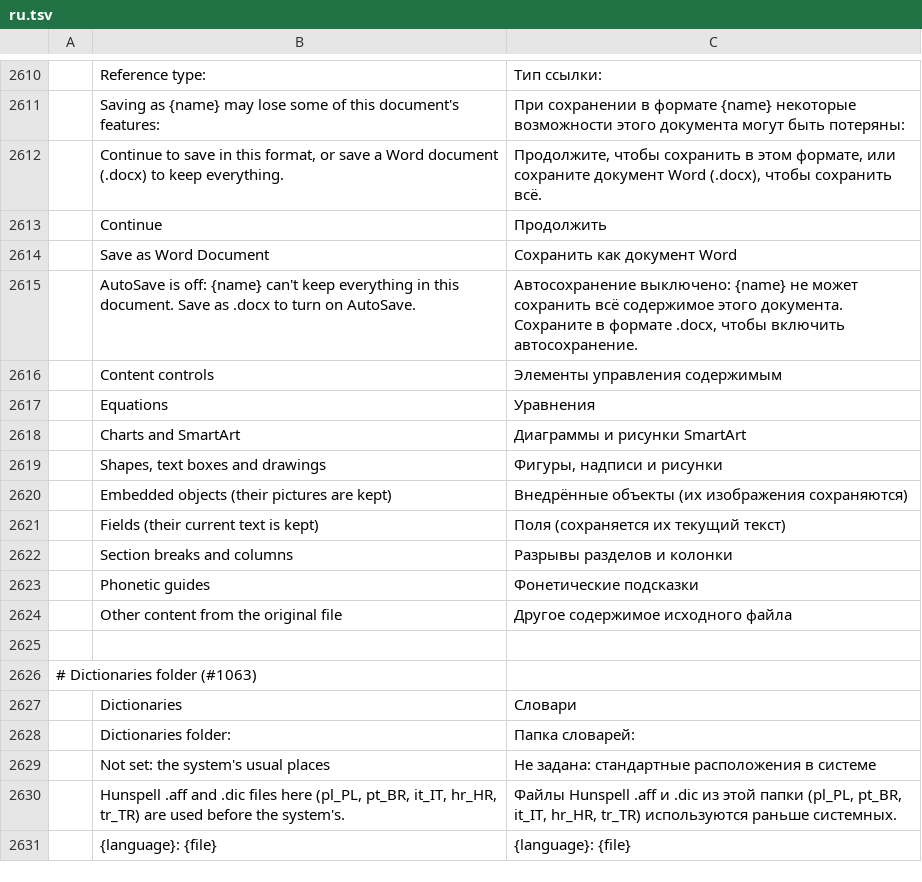
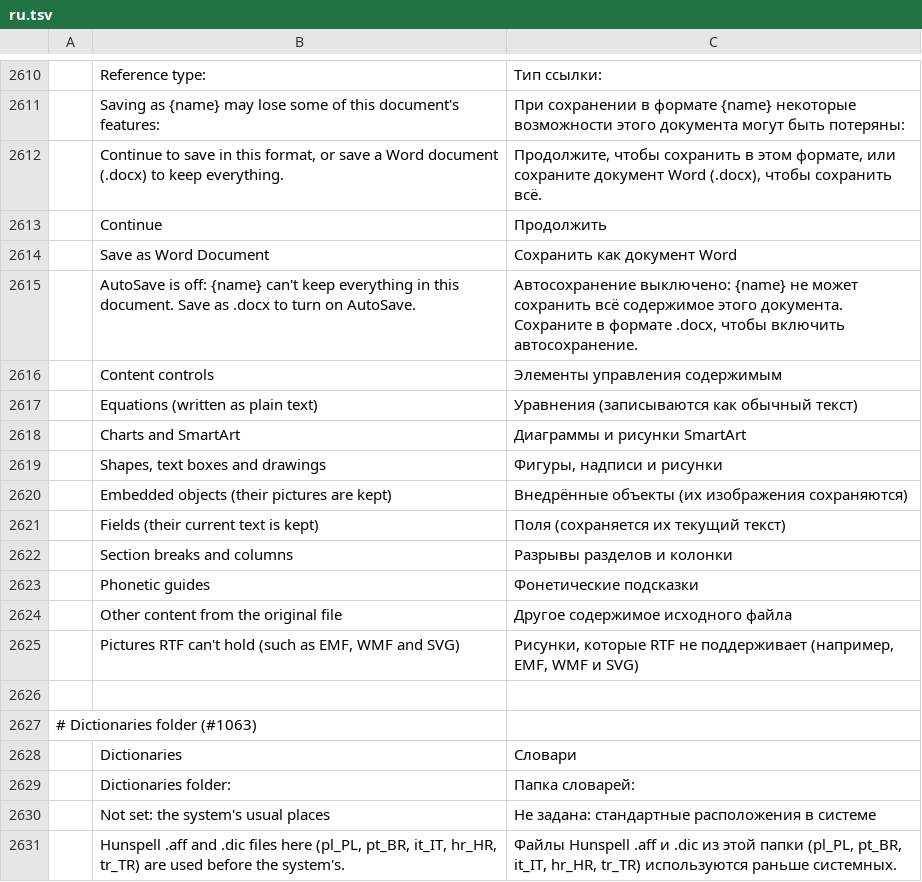
Before and after one commit to dasuday/wordcraft_clone, a TSV file: crates/ui-egui/src/i18n/ru.tsv, drawn as a sheet; only a part is shown, gaps mark what is left out; the shorter side is filled out with more unchanged rows; removed rows and columns are numbered as before the commit, all else as after; the diff names each change by its address in the sheet, - before the commit and + after, or states it on an @@ line.

```diff
--- a/crates/ui-egui/src/i18n/ru.tsv
+++ b/crates/ui-egui/src/i18n/ru.tsv
-row 2617:  | Equations | Уравнения
+row 2617:  | Equations (written as plain text) | Уравнения (записываются как обычный текст)
+row 2625:  | Pictures RTF can't hold (such as EMF, WMF and SVG) | Рисунки, которые RTF не поддерживает (например, EMF, WMF и SVG)
```
Also changed, not shown: crates/ui-egui/src/i18n/bg.tsv, crates/ui-egui/src/i18n/hu.tsv, 25 other files.
